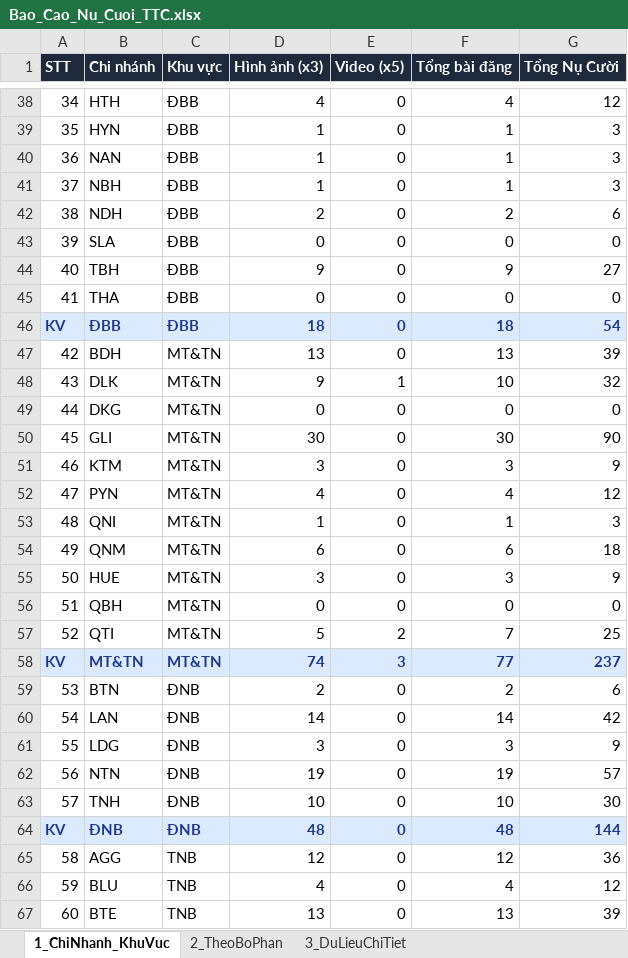
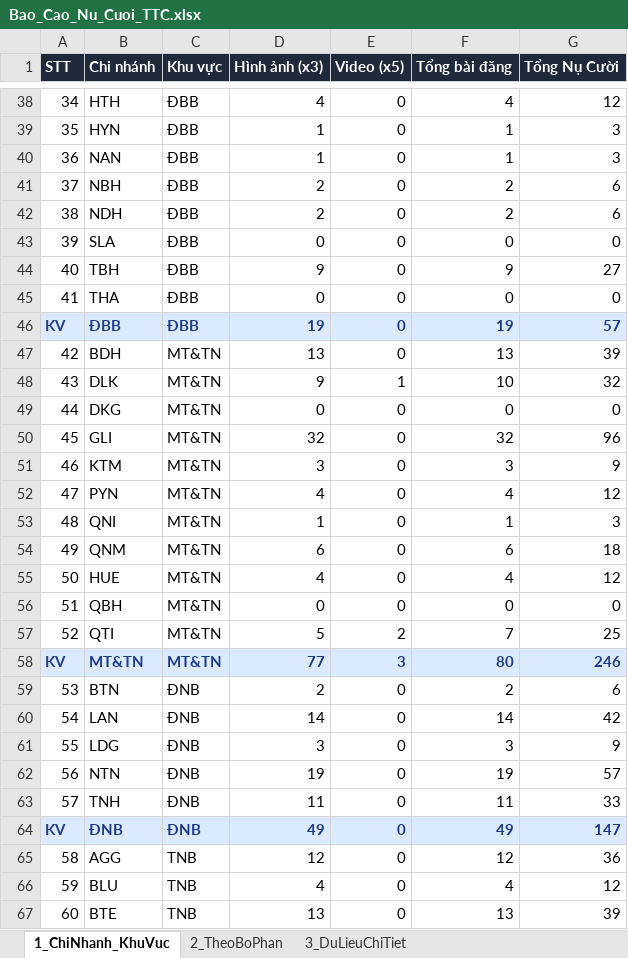
Before and after one commit to tanvuongisme/hopthoigian-ttc, an Excel workbook: Bao_Cao_Nu_Cuoi_TTC.xlsx, sheet 1_ChiNhanh_KhuVuc, drawn as a sheet; only a part is shown, gaps mark what is left out; values as stored, in another font and other column widths than the file's, no borders; the diff covers the shown part only; the diff names each change by its address in the sheet, - before the commit and + after, or states it on an @@ line.

```diff
--- a/Bao_Cao_Nu_Cuoi_TTC.xlsx (sheet 1_ChiNhanh_KhuVuc)
+++ b/Bao_Cao_Nu_Cuoi_TTC.xlsx (sheet 1_ChiNhanh_KhuVuc)
-D41 (Hình ảnh (x3)): 1
+D41 (Hình ảnh (x3)): 2
-F41 (Tổng bài đăng): 1
+F41 (Tổng bài đăng): 2
-G41 (Tổng Nụ Cười): 3
+G41 (Tổng Nụ Cười): 6
-D46 (Hình ảnh (x3)): 18
+D46 (Hình ảnh (x3)): 19
-F46 (Tổng bài đăng): 18
+F46 (Tổng bài đăng): 19
-G46 (Tổng Nụ Cười): 54
+G46 (Tổng Nụ Cười): 57
-D50 (Hình ảnh (x3)): 30
+D50 (Hình ảnh (x3)): 32
-F50 (Tổng bài đăng): 30
+F50 (Tổng bài đăng): 32
-G50 (Tổng Nụ Cười): 90
+G50 (Tổng Nụ Cười): 96
-D55 (Hình ảnh (x3)): 3
+D55 (Hình ảnh (x3)): 4
-F55 (Tổng bài đăng): 3
+F55 (Tổng bài đăng): 4
-G55 (Tổng Nụ Cười): 9
+G55 (Tổng Nụ Cười): 12
-D58 (Hình ảnh (x3)): 74
+D58 (Hình ảnh (x3)): 77
-F58 (Tổng bài đăng): 77
+F58 (Tổng bài đăng): 80
-G58 (Tổng Nụ Cười): 237
+G58 (Tổng Nụ Cười): 246
-D63 (Hình ảnh (x3)): 10
+D63 (Hình ảnh (x3)): 11
-F63 (Tổng bài đăng): 10
+F63 (Tổng bài đăng): 11
-G63 (Tổng Nụ Cười): 30
+G63 (Tổng Nụ Cười): 33
-D64 (Hình ảnh (x3)): 48
+D64 (Hình ảnh (x3)): 49
-F64 (Tổng bài đăng): 48
+F64 (Tổng bài đăng): 49
-G64 (Tổng Nụ Cười): 144
+G64 (Tổng Nụ Cười): 147
```
Also changed, not shown: 36 edited cells elsewhere in this sheet, sheet 3_DuLieuChiTiet, sheet 2_TheoBoPhan, 4 other files.
